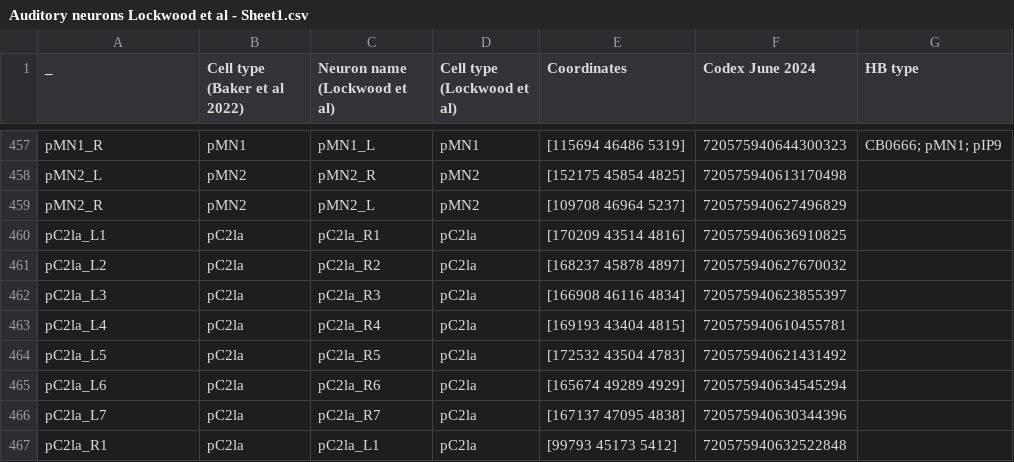
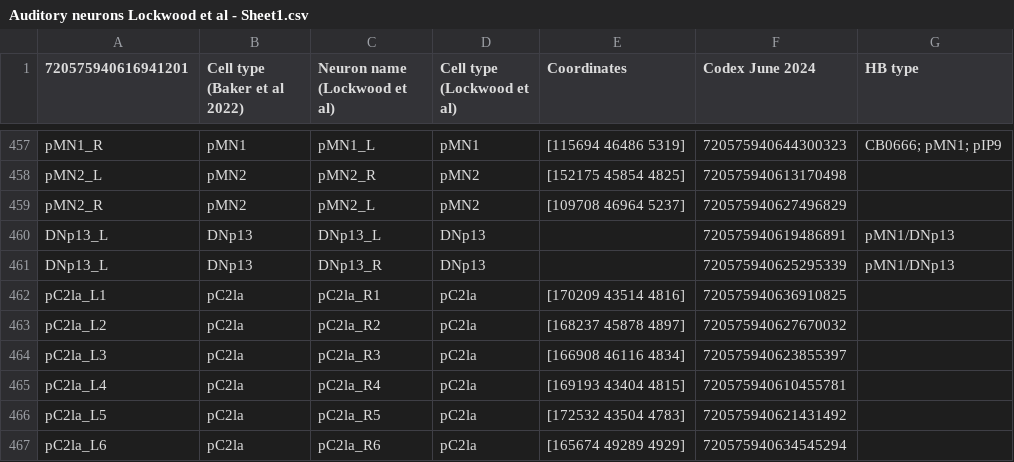
Before and after one commit to christabaker-lab/Connectomic-Model, a CSV file: data_setup/Auditory neurons Lockwood et al - Sheet1.csv, drawn as a sheet; only a part is shown, gaps mark what is left out; the shorter side is filled out with more unchanged rows; the diff names each change by its address in the sheet, - before the commit and + after, or states it on an @@ line.

```diff
--- a/data_setup/Auditory neurons Lockwood et al - Sheet1.csv
+++ b/data_setup/Auditory neurons Lockwood et al - Sheet1.csv
-A1: _
+A1: 720575940616941201
+row 460: DNp13_L | DNp13 | DNp13_L | DNp13 |  | 720575940619486891 | pMN1/DNp13
+row 461: DNp13_L | DNp13 | DNp13_R | DNp13 |  | 720575940625295339 | pMN1/DNp13
```
Also changed, not shown: 23 other files.
